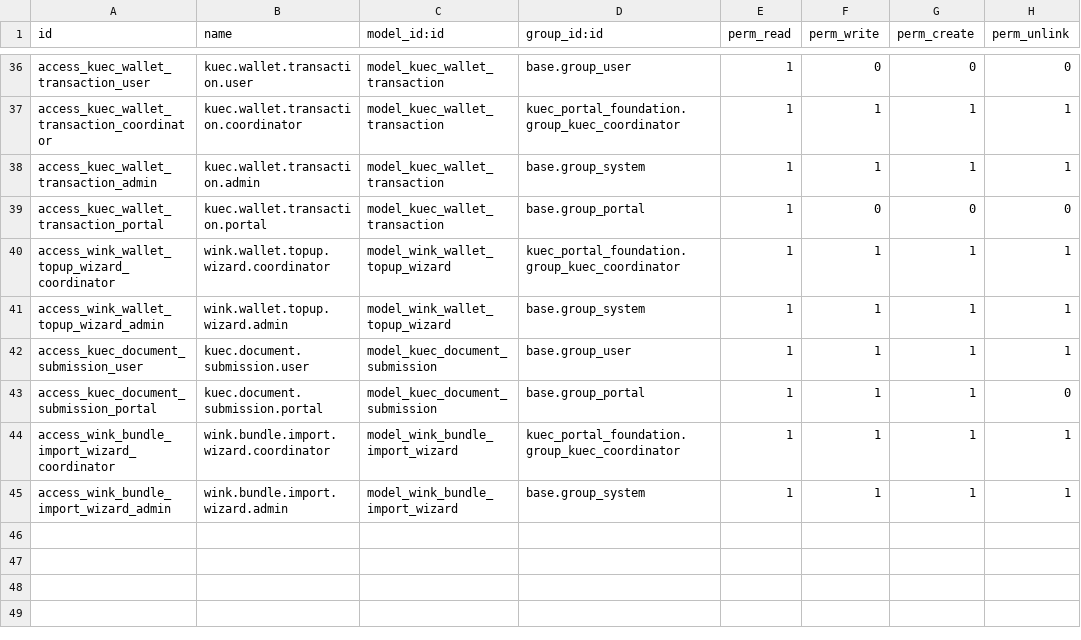
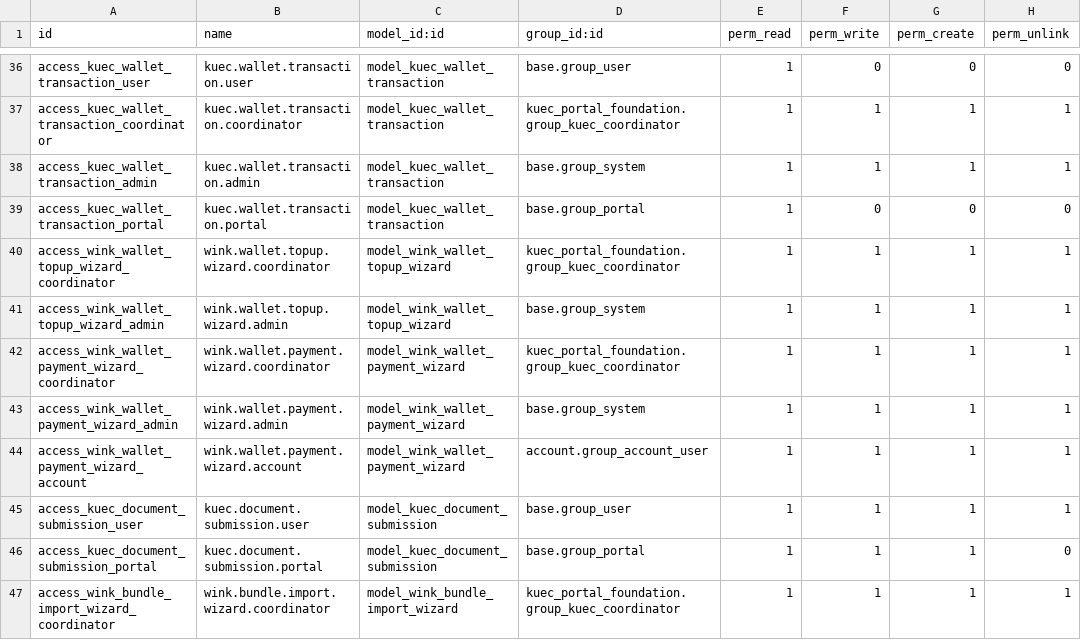
Before and after one commit to m-sankar-kaizen/kuec-wink, a CSV file: kuec_service_catalogue/security/ir.model.access.csv, drawn as a sheet; only a part is shown, gaps mark what is left out; the shorter side is filled out with more unchanged rows; the diff names each change by its address in the sheet, - before the commit and + after, or states it on an @@ line.

```diff
--- a/kuec_service_catalogue/security/ir.model.access.csv
+++ b/kuec_service_catalogue/security/ir.model.access.csv
+row 42: access_wink_wallet_payment_wizard_coordinator | wink.wallet.payment.wizard.coordinator | model_wink_wallet_payment_wizard | kuec_portal_foundation.group_kuec_coordinator | 1 | 1 | 1 | 1
+row 43: access_wink_wallet_payment_wizard_admin | wink.wallet.payment.wizard.admin | model_wink_wallet_payment_wizard | base.group_system | 1 | 1 | 1 | 1
+row 44: access_wink_wallet_payment_wizard_account | wink.wallet.payment.wizard.account | model_wink_wallet_payment_wizard | account.group_account_user | 1 | 1 | 1 | 1
```
Also changed, not shown: 8 other files.
